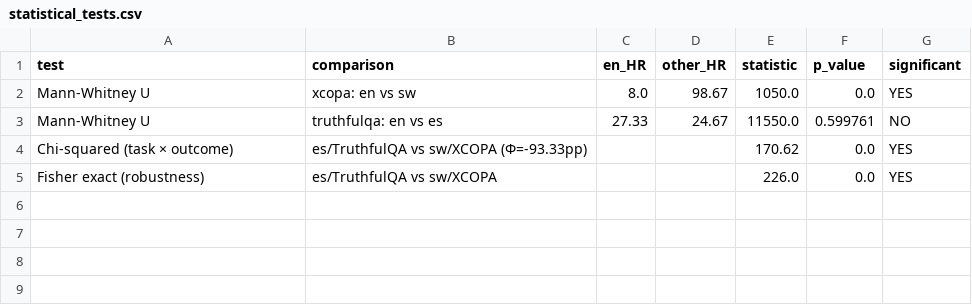
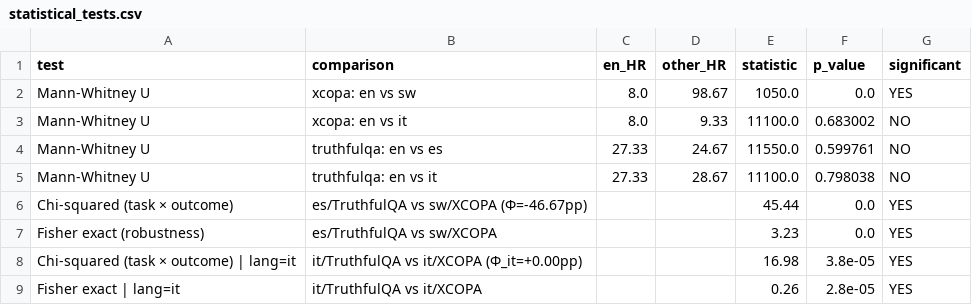
Before and after one commit to bhoomi02-ai/Cross-Lingual-Hallucination-Drift-in-LLMs, a CSV file: results/tables/statistical_tests.csv, drawn as a sheet.

Commit message:
Task 2 revision: add Italian as shared language across both tasks
- Run GPT-4o-mini judge on Italian TruthfulQA + XCOPA responses (300 calls)
- Add Italian to all metrics, stats, viz pipelines (Phi_it = +0.01 pp)
- Add per-language within-language Phi chi-squared/Fisher tests
- Add XCOPA cause/effect breakdown (src/08)
- Add Claude dual-judge on 50 Italian samples per cell + Cohens kappa workflow (src/09)
- Add qualitative error analysis with keyword categorization (src/10)
- Backfill XCOPA en/sw labels with cause/effect metadata
- Patch judge to propagate XCOPA metadata; document pre-existing question-field bug

Headline: Italian shows ~zero task-dependent drift (Phi_it=+0.01 pp), revealing
that the midway task-dependence finding was partly a Spanish/Swahili
language-identity confound. Manual kappa on 50+50 samples: TruthfulQA judges
substantial agreement (kappa=0.66), XCOPA judges near-chance (kappa=0.07) -
judge validity is itself task-dependent.

```diff
--- a/results/tables/statistical_tests.csv
+++ b/results/tables/statistical_tests.csv
@@ -2,4 +2,8 @@ test,comparison,en_HR,other_HR,statistic,p_value,significant
 Mann-Whitney U,xcopa: en vs sw,8.0,98.67,1050.0,0.0,YES
+Mann-Whitney U,xcopa: en vs it,8.0,9.33,11100.0,0.683002,NO
 Mann-Whitney U,truthfulqa: en vs es,27.33,24.67,11550.0,0.599761,NO
-Chi-squared (task × outcome),es/TruthfulQA vs sw/XCOPA (Φ=-93.33pp),,,170.62,0.0,YES
-Fisher exact (robustness),es/TruthfulQA vs sw/XCOPA,,,226.0,0.0,YES
+Mann-Whitney U,truthfulqa: en vs it,27.33,28.67,11100.0,0.798038,NO
+Chi-squared (task × outcome),es/TruthfulQA vs sw/XCOPA (Φ=-46.67pp),,,45.44,0.0,YES
+Fisher exact (robustness),es/TruthfulQA vs sw/XCOPA,,,3.23,0.0,YES
+Chi-squared (task × outcome) | lang=it,it/TruthfulQA vs it/XCOPA (Φ_it=+0.00pp),,,16.98,3.8e-05,YES
+Fisher exact | lang=it,it/TruthfulQA vs it/XCOPA,,,0.26,2.8e-05,YES
```
Also changed, not shown: 25 other files.
